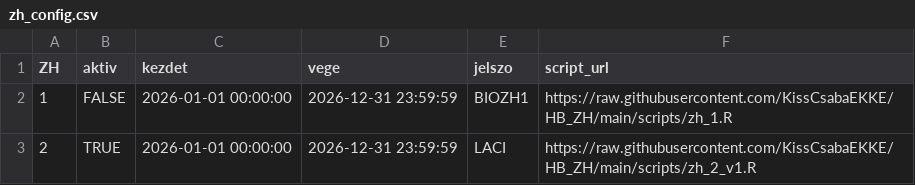
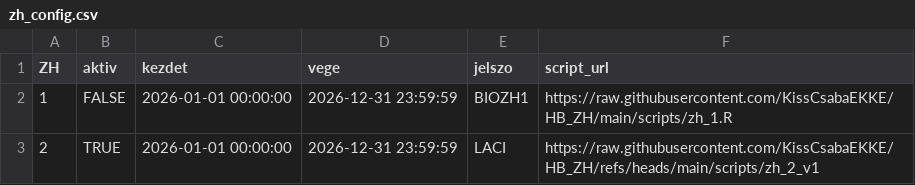
Before and after one commit to KissCsabaEKKE/HB_ZH, a CSV file: zh_config.csv, drawn as a sheet.

Commit message:
zh_config.csv

```diff
--- a/zh_config.csv
+++ b/zh_config.csv
@@ -2,2 +2,2 @@ ZH,aktiv,kezdet,vege,jelszo,script_url
 1,FALSE,2026-01-01 00:00:00,2026-12-31 23:59:59,BIOZH1,https://raw.githubusercontent.com/KissCsabaEKKE/HB_ZH/main/scripts/zh_1.R
-2,TRUE,2026-01-01 00:00:00,2026-12-31 23:59:59,LACI,https://raw.githubusercontent.com/KissCsabaEKKE/HB_ZH/main/scripts/zh_2_v1.R
+2,TRUE,2026-01-01 00:00:00,2026-12-31 23:59:59,LACI,https://raw.githubusercontent.com/KissCsabaEKKE/HB_ZH/refs/heads/main/scripts/zh_2_v1
```
